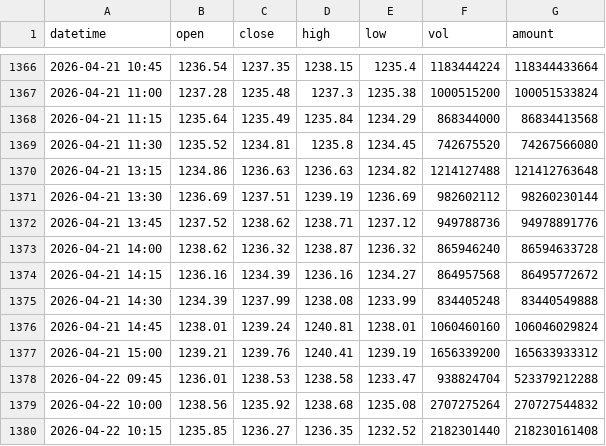
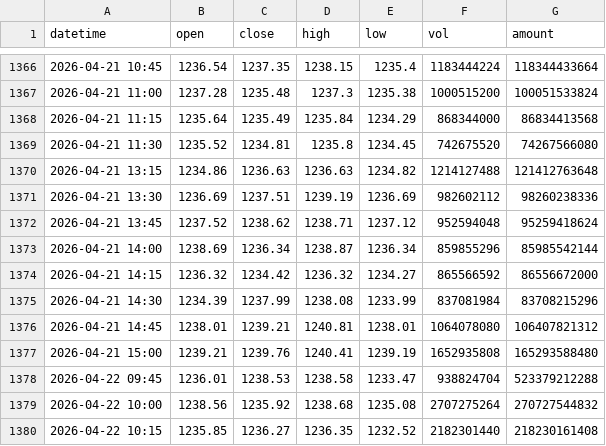
Before and after one commit to youy07/youy-blogs, a CSV file: 880009_15min.csv, drawn as a sheet; only a part is shown, gaps mark what is left out; the diff covers the shown part only.

```diff
--- a/880009_15min.csv
+++ b/880009_15min.csv
@@ -1370,9 +1370,9 @@ datetime,open,close,high,low,vol,amount
 2026-04-21 13:15,1234.86,1236.63,1236.63,1234.82,1214127488,121412763648
-2026-04-21 13:30,1236.69,1237.51,1239.19,1236.69,982602112,98260230144
-2026-04-21 13:45,1237.52,1238.62,1238.71,1237.12,949788736,94978891776
-2026-04-21 14:00,1238.62,1236.32,1238.87,1236.32,865946240,86594633728
-2026-04-21 14:15,1236.16,1234.39,1236.16,1234.27,864957568,86495772672
-2026-04-21 14:30,1234.39,1237.99,1238.08,1233.99,834405248,83440549888
-2026-04-21 14:45,1238.01,1239.24,1240.81,1238.01,1060460160,106046029824
-2026-04-21 15:00,1239.21,1239.76,1240.41,1239.19,1656339200,165633933312
+2026-04-21 13:30,1236.69,1237.51,1239.19,1236.69,982602112,98260238336
+2026-04-21 13:45,1237.52,1238.62,1238.71,1237.12,952594048,95259418624
+2026-04-21 14:00,1238.69,1236.34,1238.87,1236.34,859855296,85985542144
+2026-04-21 14:15,1236.32,1234.42,1236.32,1234.27,865566592,86556672000
+2026-04-21 14:30,1234.39,1237.99,1238.08,1233.99,837081984,83708215296
+2026-04-21 14:45,1238.01,1239.21,1240.81,1238.01,1064078080,106407821312
+2026-04-21 15:00,1239.21,1239.76,1240.41,1239.19,1652935808,165293588480
 2026-04-22 09:45,1236.01,1238.53,1238.58,1233.47,938824704,523379212288
```
Also changed, not shown: 16 added rows elsewhere in this file, 12 other files.
